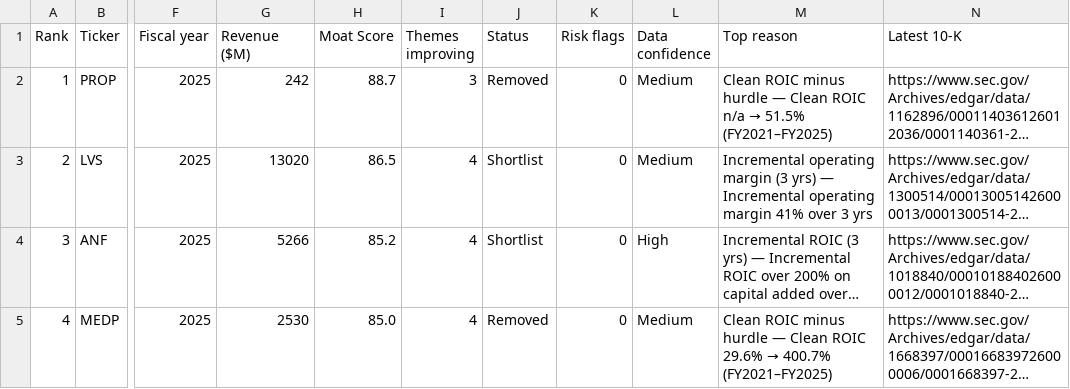
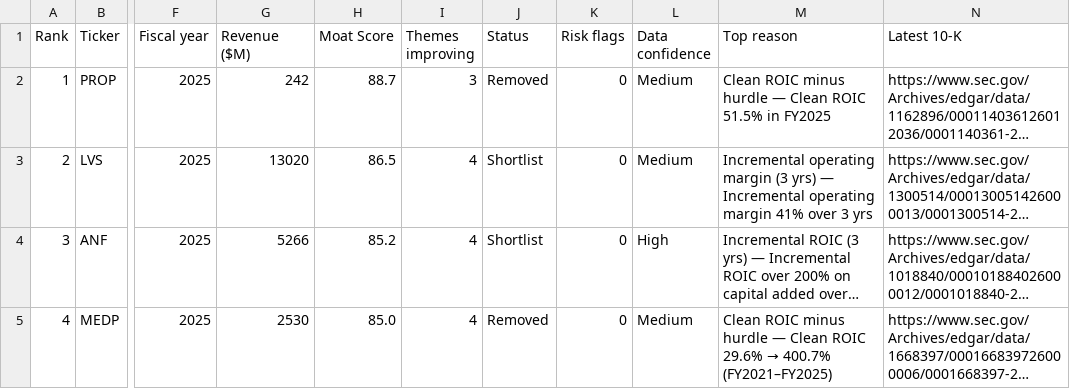
Before and after one commit to Jittia/aia-hw-jitti, a CSV file: output/sheet/universe.csv, drawn as a sheet; only a part is shown, gaps mark what is left out; long unchanged cells end in …; the diff covers the shown part only; the diff names each change by its address in the sheet, - before the commit and + after, or states it on an @@ line.

```diff
--- a/output/sheet/universe.csv
+++ b/output/sheet/universe.csv
@@ M2 (Top reason): …Clean ROIC n/a → 51.5% (FY2021–FY2025) → …Clean ROIC 51.5% in FY2025 @@
```
Also changed, not shown: 25 edited cells elsewhere in this file, output/data/results.csv, output/sheet/shortlist.csv, 13 other files.
